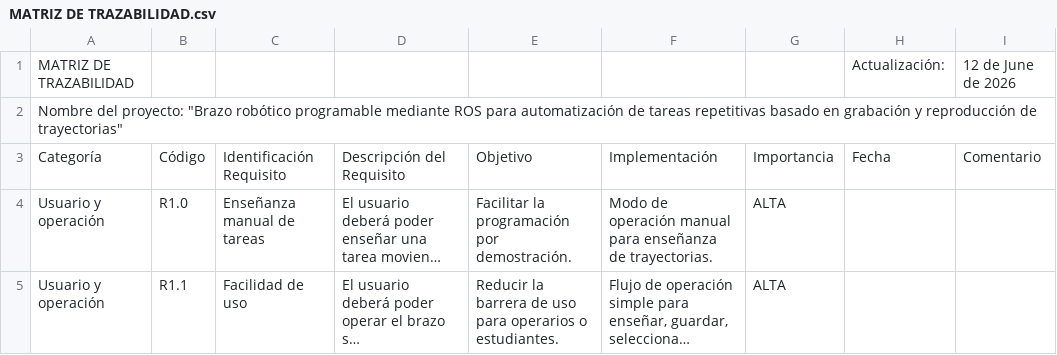
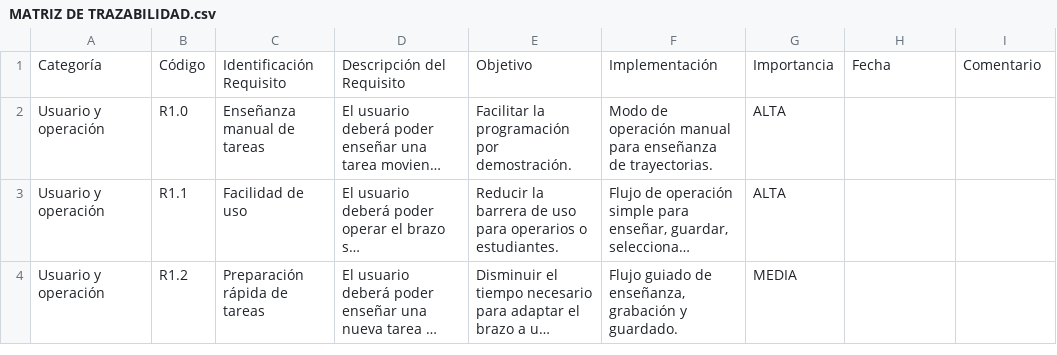
Before and after one commit to ealegremendoza/BrazoRobotico, a CSV file: doc/xls/MATRIZ DE TRAZABILIDAD.csv, drawn as a sheet; only a part is shown; the shorter side is filled out with more unchanged rows; long unchanged cells end in …; the diff names each change by its address in the sheet, - before the commit and + after, or states it on an @@ line.

Commit message:
doc: update Matriz de trazabilidad

```diff
--- a/doc/xls/MATRIZ DE TRAZABILIDAD.csv
+++ b/doc/xls/MATRIZ DE TRAZABILIDAD.csv
-row 1: MATRIZ DE TRAZABILIDAD |  |  |  |  |  |  | Actualización: | 12 de June de 2026
-row 2: Nombre del proyecto: "Brazo robótico programable mediante ROS para automatización de tareas repetitivas basado en grabación y reproducción de trayectorias"
```
